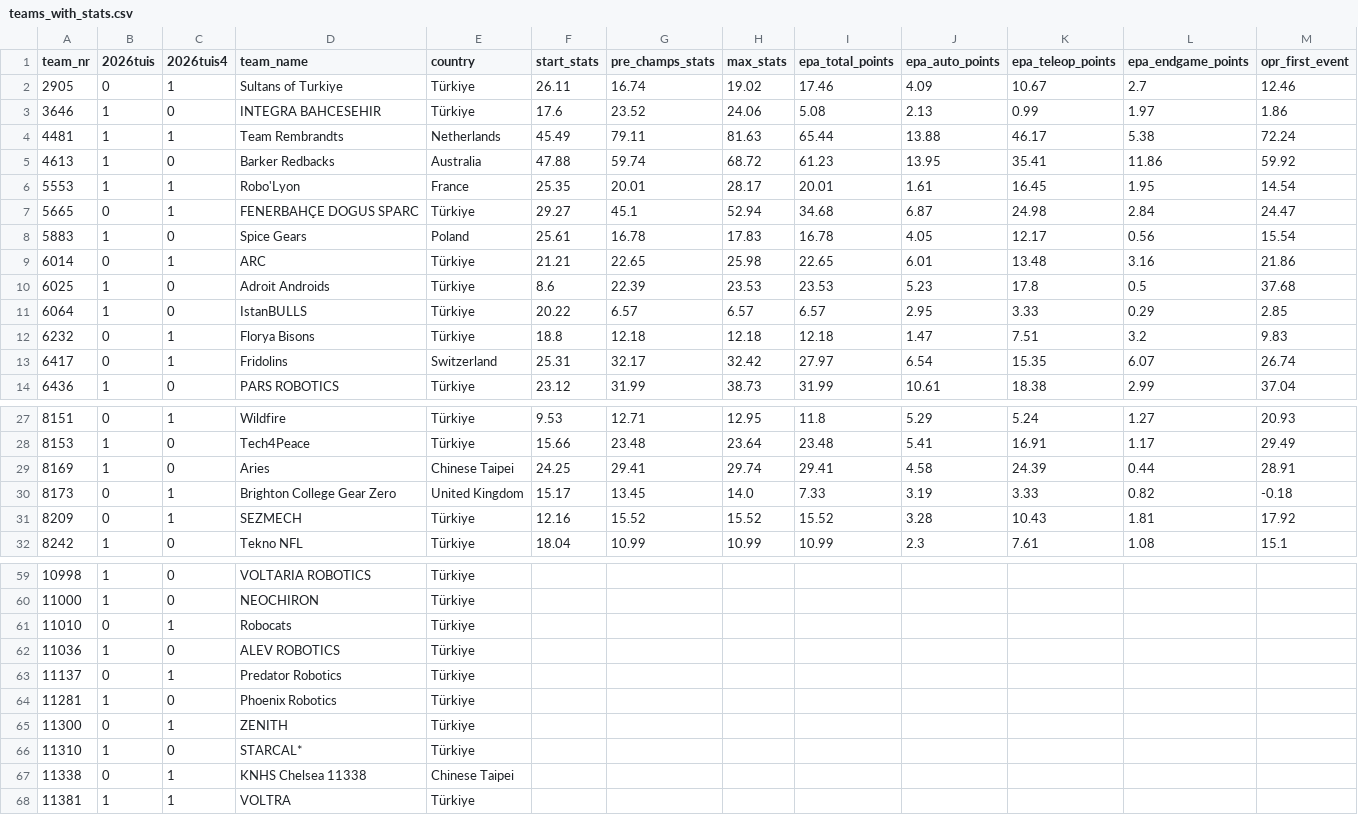
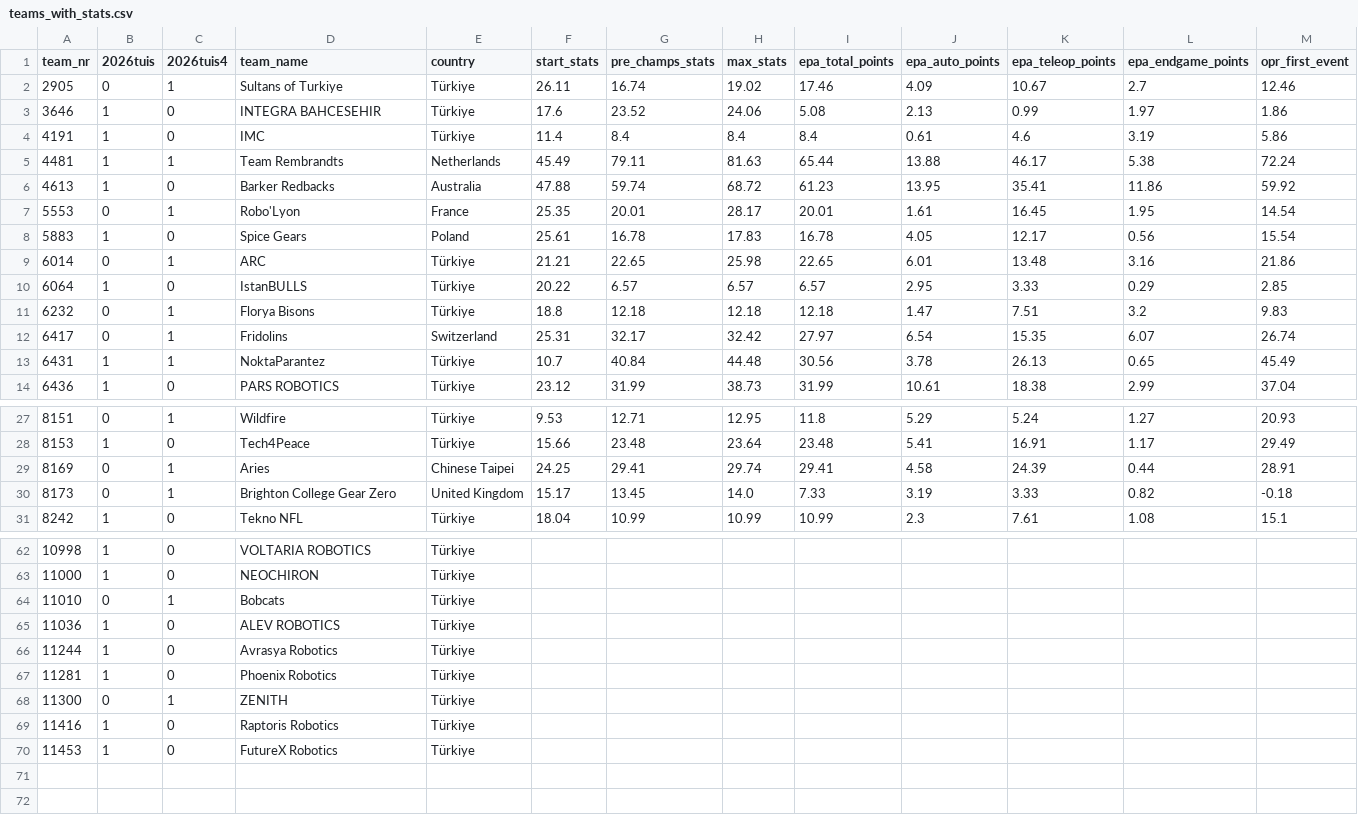
Before and after one commit to Bjorn4481/2026-regionals-analysis-4481, a CSV file: teams_with_stats.csv, drawn as a sheet; only a part is shown, gaps mark what is left out; the diff covers the shown part only.

```diff
--- a/teams_with_stats.csv
+++ b/teams_with_stats.csv
@@ -3,9 +3,8 @@ team_nr,2026tuis,2026tuis4,team_name,country,start_stats,pre_champs_stats,max_st
 3646,1,0,INTEGRA BAHCESEHIR,Türkiye,17.6,23.52,24.06,5.08,2.13,0.99,1.97,1.86
+4191,1,0,IMC,Türkiye,11.4,8.4,8.4,8.4,0.61,4.6,3.19,5.86
 4481,1,1,Team Rembrandts,Netherlands,45.49,79.11,81.63,65.44,13.88,46.17,5.38,72.24
 4613,1,0,Barker Redbacks,Australia,47.88,59.74,68.72,61.23,13.95,35.41,11.86,59.92
-5553,1,1,Robo'Lyon,France,25.35,20.01,28.17,20.01,1.61,16.45,1.95,14.54
-5665,0,1,FENERBAHÇE DOGUS SPARC,Türkiye,29.27,45.1,52.94,34.68,6.87,24.98,2.84,24.47
+5553,0,1,Robo'Lyon,France,25.35,20.01,28.17,20.01,1.61,16.45,1.95,14.54
 5883,1,0,Spice Gears,Poland,25.61,16.78,17.83,16.78,4.05,12.17,0.56,15.54
 6014,0,1,ARC,Türkiye,21.21,22.65,25.98,22.65,6.01,13.48,3.16,21.86
-6025,1,0,Adroit Androids,Türkiye,8.6,22.39,23.53,23.53,5.23,17.8,0.5,37.68
 6064,1,0,IstanBULLS,Türkiye,20.22,6.57,6.57,6.57,2.95,3.33,0.29,2.85
@@ -13,2 +12,3 @@ team_nr,2026tuis,2026tuis4,team_name,country,start_stats,pre_champs_stats,max_st
 6417,0,1,Fridolins,Switzerland,25.31,32.17,32.42,27.97,6.54,15.35,6.07,26.74
+6431,1,1,NoktaParantez,Türkiye,10.7,40.84,44.48,30.56,3.78,26.13,0.65,45.49
 6436,1,0,PARS ROBOTICS,Türkiye,23.12,31.99,38.73,31.99,10.61,18.38,2.99,37.04
@@ -28,5 +28,4 @@ team_nr,2026tuis,2026tuis4,team_name,country,start_stats,pre_champs_stats,max_st
 8153,1,0,Tech4Peace,Türkiye,15.66,23.48,23.64,23.48,5.41,16.91,1.17,29.49
-8169,1,0,Aries,Chinese Taipei,24.25,29.41,29.74,29.41,4.58,24.39,0.44,28.91
+8169,0,1,Aries,Chinese Taipei,24.25,29.41,29.74,29.41,4.58,24.39,0.44,28.91
 8173,0,1,Brighton College Gear Zero,United Kingdom,15.17,13.45,14.0,7.33,3.19,3.33,0.82,-0.18
-8209,0,1,SEZMECH,Türkiye,12.16,15.52,15.52,15.52,3.28,10.43,1.81,17.92
 8242,1,0,Tekno NFL,Türkiye,18.04,10.99,10.99,10.99,2.3,7.61,1.08,15.1
@@ -60,9 +63,8 @@ team_nr,2026tuis,2026tuis4,team_name,country,start_stats,pre_champs_stats,max_st
 11000,1,0,NEOCHIRON,Türkiye,,,,,,,,
-11010,0,1,Robocats,Türkiye,,,,,,,,
+11010,0,1,Bobcats,Türkiye,,,,,,,,
 11036,1,0,ALEV ROBOTICS,Türkiye,,,,,,,,
-11137,0,1,Predator Robotics,Türkiye,,,,,,,,
+11244,1,0,Avrasya Robotics,Türkiye,,,,,,,,
 11281,1,0,Phoenix Robotics,Türkiye,,,,,,,,
 11300,0,1,ZENITH,Türkiye,,,,,,,,
-11310,1,0,STARCAL*,Türkiye,,,,,,,,
-11338,0,1,KNHS Chelsea 11338,Chinese Taipei,,,,,,,,
-11381,1,1,VOLTRA,Türkiye,,,,,,,,
+11416,1,0,Raptoris Robotics,Türkiye,,,,,,,,
+11453,1,0,FutureX Robotics,Türkiye,,,,,,,,
```
Also changed, not shown: 4 added rows and 3 edited cells elsewhere in this file, list_of_teams.csv, 11 other files.
